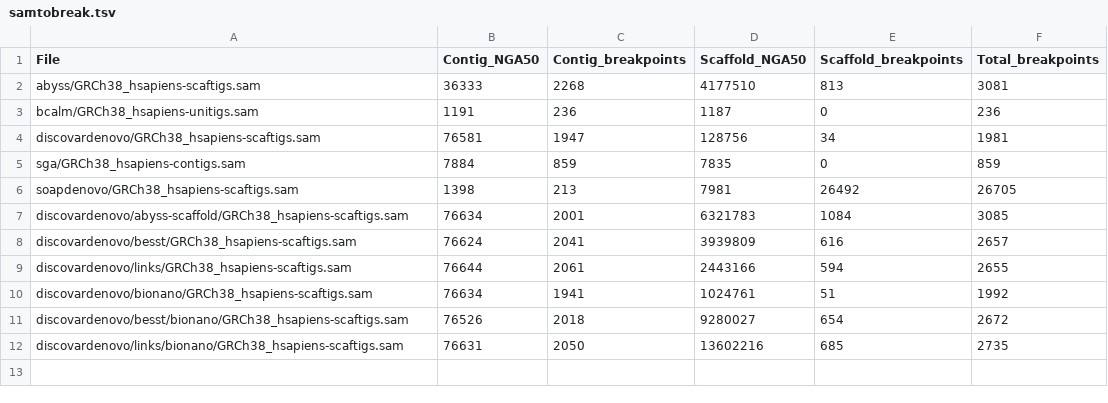
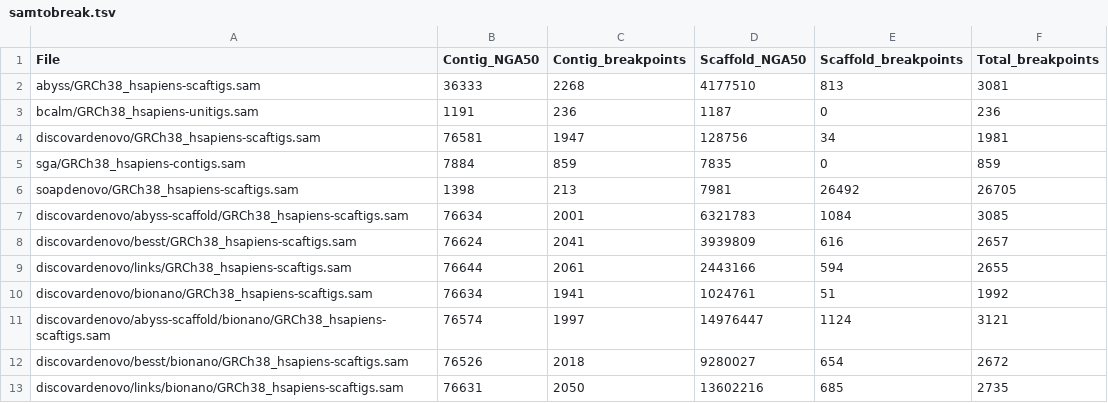
Before and after one commit to bcgsc/abyss-2.0-giab, a TSV file: samtobreak.tsv, drawn as a sheet; the diff names each change by its address in the sheet, - before the commit and + after, or states it on an @@ line.

Commit message:
Regenerate assembly-stats.tsv samtobreak.tsv
Add discovardenovo/abyss-scaffold/bionano

```diff
--- a/samtobreak.tsv
+++ b/samtobreak.tsv
+row 11: discovardenovo/abyss-scaffold/bionano/GRCh38_hsapiens-scaftigs.sam | 76574 | 1997 | 14976447 | 1124 | 3121
```
Also changed, not shown: assembly-stats.tsv.
